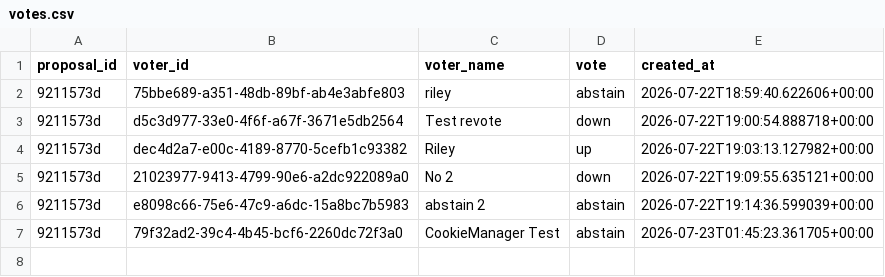
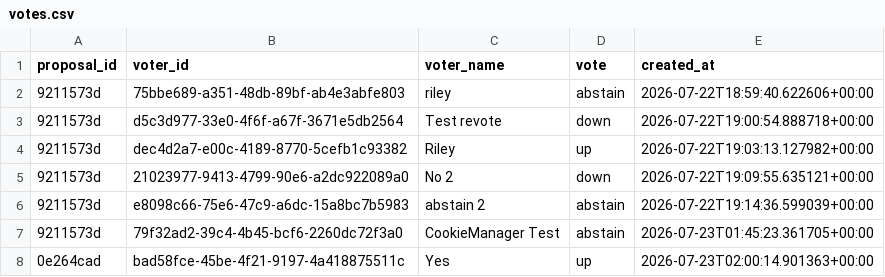
Before and after one commit to MikeRileytech/fantasy-league-history, a CSV file: data/rule_changes/votes.csv, drawn as a sheet.

Commit message:
Add vote (up) from Yes on proposal 0e264cad

```diff
--- a/data/rule_changes/votes.csv
+++ b/data/rule_changes/votes.csv
@@ -7 +7,2 @@ proposal_id,voter_id,voter_name,vote,created_at
 9211573d,79f32ad2-39c4-4b45-bcf6-2260dc72f3a0,CookieManager Test,abstain,2026-07-23T01:45:23.361705+00:00
+0e264cad,bad58fce-45be-4f21-9197-4a418875511c,Yes,up,2026-07-23T02:00:14.901363+00:00
```
